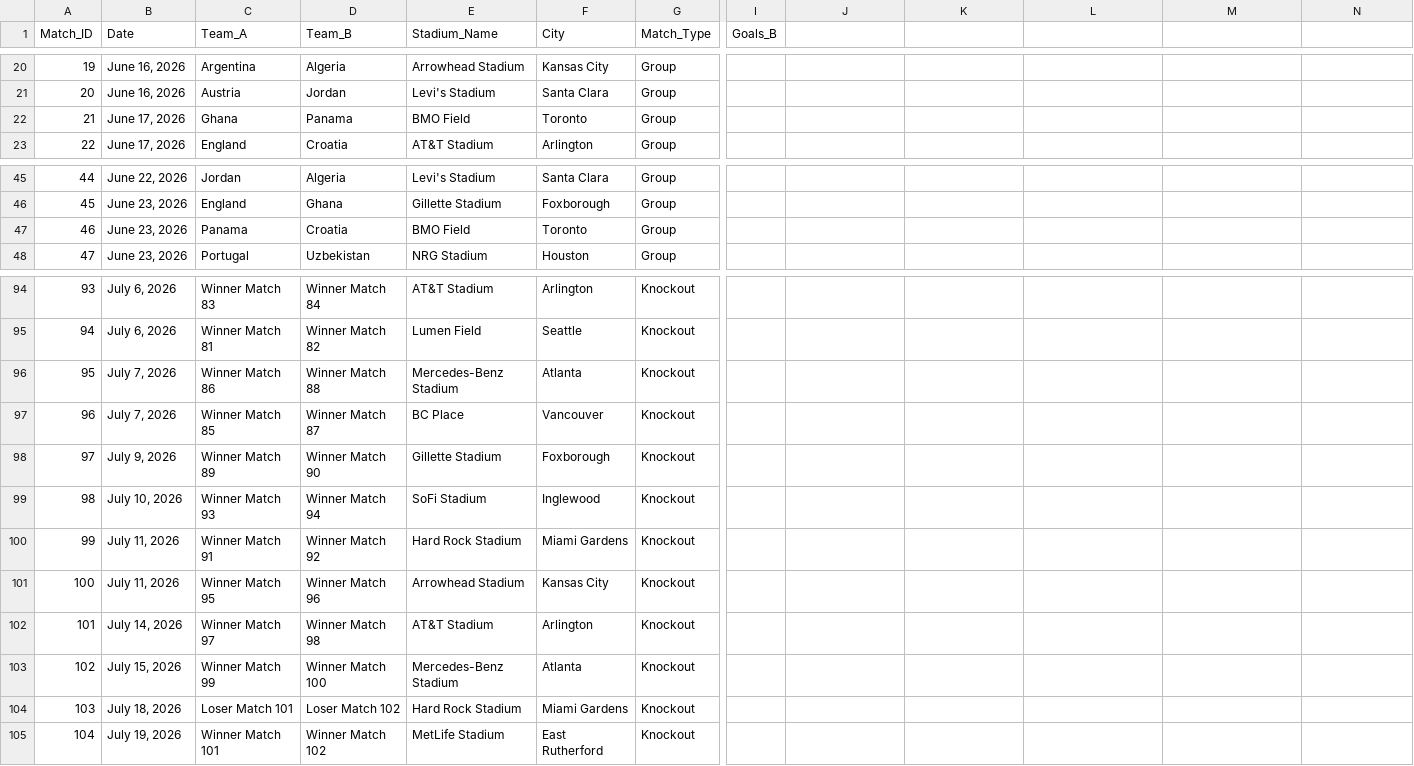
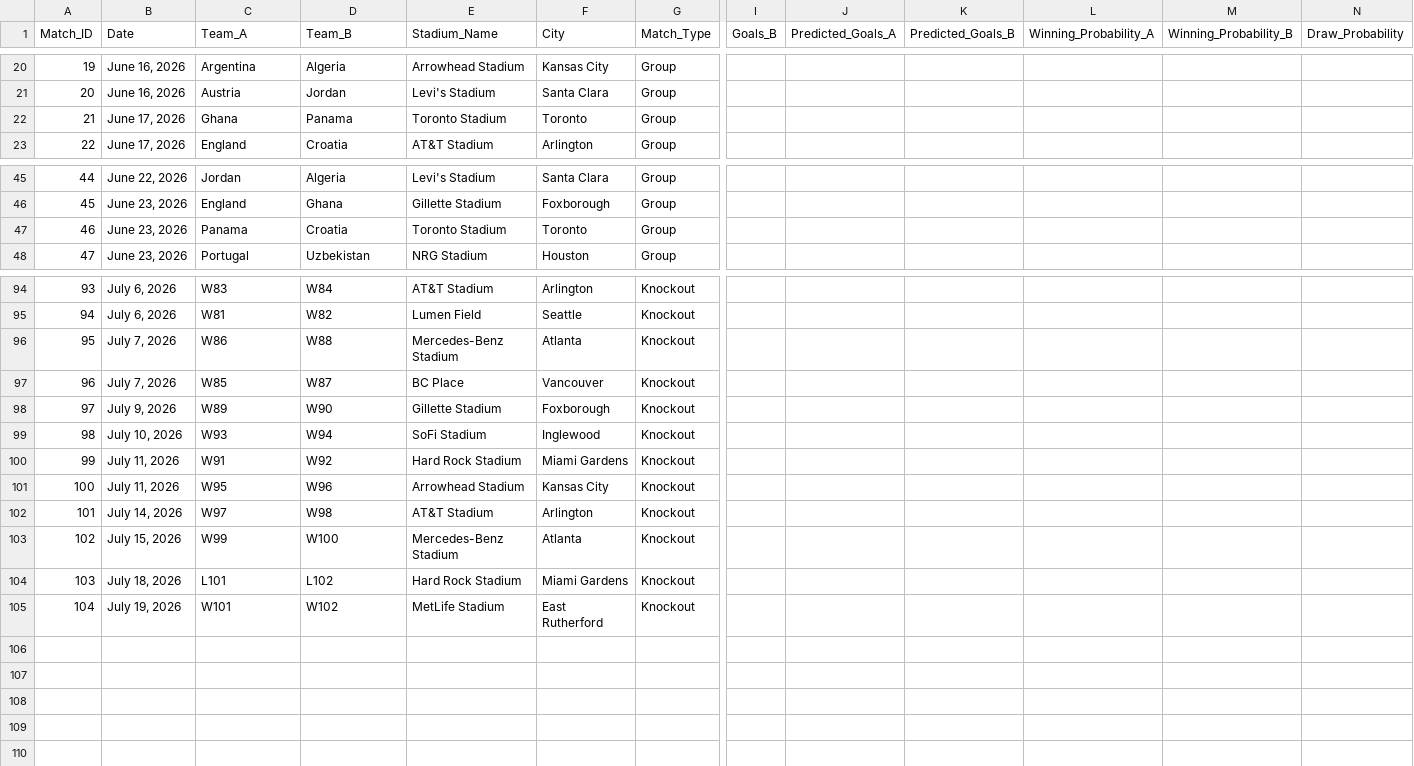
Before and after one commit to learntech0411/WorldCup2026, a CSV file: backend/world_cup_matches.csv, drawn as a sheet; only a part is shown, gaps mark what is left out; the diff covers the shown part only; the diff names each change by its address in the sheet, - before the commit and + after, or states it on an @@ line.

```diff
--- a/backend/world_cup_matches.csv
+++ b/backend/world_cup_matches.csv
-J1: (empty)
+J1: Predicted_Goals_A
-K1: (empty)
+K1: Predicted_Goals_B
-L1: (empty)
+L1: Winning_Probability_A
-M1: (empty)
+M1: Winning_Probability_B
-N1: (empty)
+N1: Draw_Probability
-E22 (Stadium_Name): BMO Field
+E22 (Stadium_Name): Toronto Stadium
-E47 (Stadium_Name): BMO Field
+E47 (Stadium_Name): Toronto Stadium
-C94 (Team_A): Winner Match 83
+C94 (Team_A): W83
-D94 (Team_B): Winner Match 84
+D94 (Team_B): W84
-C95 (Team_A): Winner Match 81
+C95 (Team_A): W81
-D95 (Team_B): Winner Match 82
+D95 (Team_B): W82
-C96 (Team_A): Winner Match 86
+C96 (Team_A): W86
-D96 (Team_B): Winner Match 88
+D96 (Team_B): W88
-C97 (Team_A): Winner Match 85
+C97 (Team_A): W85
-D97 (Team_B): Winner Match 87
+D97 (Team_B): W87
-C98 (Team_A): Winner Match 89
+C98 (Team_A): W89
-D98 (Team_B): Winner Match 90
+D98 (Team_B): W90
-C99 (Team_A): Winner Match 93
+C99 (Team_A): W93
-D99 (Team_B): Winner Match 94
+D99 (Team_B): W94
-C100 (Team_A): Winner Match 91
+C100 (Team_A): W91
-D100 (Team_B): Winner Match 92
+D100 (Team_B): W92
-C101 (Team_A): Winner Match 95
+C101 (Team_A): W95
-D101 (Team_B): Winner Match 96
+D101 (Team_B): W96
-C102 (Team_A): Winner Match 97
+C102 (Team_A): W97
-D102 (Team_B): Winner Match 98
+D102 (Team_B): W98
-C103 (Team_A): Winner Match 99
+C103 (Team_A): W99
-D103 (Team_B): Winner Match 100
+D103 (Team_B): W100
-C104 (Team_A): Loser Match 101
+C104 (Team_A): L101
-D104 (Team_B): Loser Match 102
+D104 (Team_B): L102
-C105 (Team_A): Winner Match 101
+C105 (Team_A): W101
-D105 (Team_B): Winner Match 102
+D105 (Team_B): W102
```
Also changed, not shown: 32 edited cells elsewhere in this file, backend/world_cup_countries.csv, backend/world_cup_locations.csv, 3 other files.
